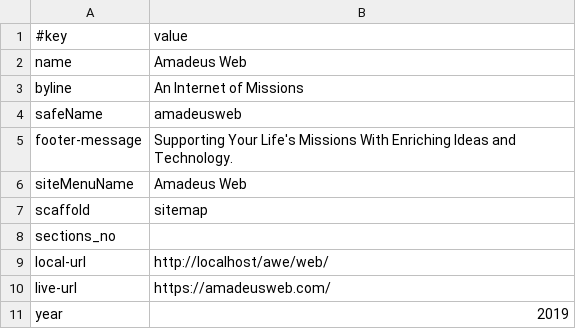
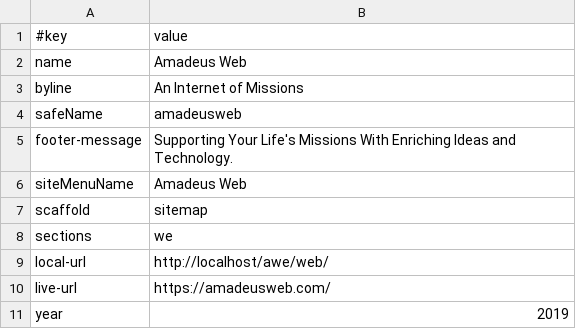
Before and after one commit to AmadeusWebInAction/web, a TSV file: data/site.tsv, drawn as a sheet.

```diff
--- a/data/site.tsv
+++ b/data/site.tsv
@@ -7,3 +7,3 @@ siteMenuName	Amadeus Web
 scaffold	sitemap
-sections_no	
+sections	we
 local-url	http://localhost/awe/web/
```
Also changed, not shown: 23 other files.
